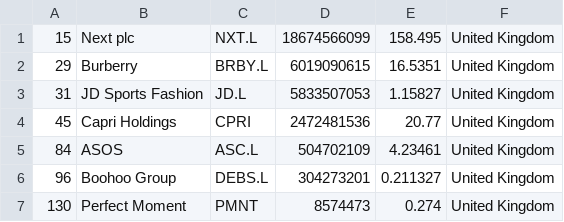
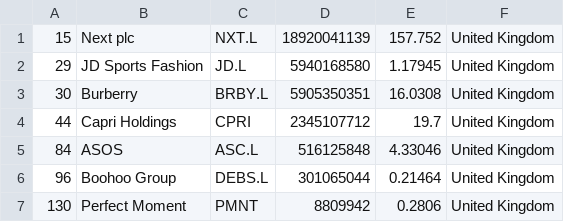
Before and after one commit to Abrahanq/merida-june-6-2024, a CSV file: companies_united_kingdom.csv, drawn as a sheet.

```diff
--- a/companies_united_kingdom.csv
+++ b/companies_united_kingdom.csv
@@ -1,7 +1,7 @@
-"15","Next plc","NXT.L","18674566099","158.495","United Kingdom"
-"29","Burberry","BRBY.L","6019090615","16.5351","United Kingdom"
-"31","JD Sports Fashion","JD.L","5833507053","1.15827","United Kingdom"
-"45","Capri Holdings","CPRI","2472481536","20.77","United Kingdom"
-"84","ASOS","ASC.L","504702109","4.23461","United Kingdom"
-"96","Boohoo Group","DEBS.L","304273201","0.211327","United Kingdom"
-"130","Perfect Moment","PMNT","8574473","0.274","United Kingdom"
+"15","Next plc","NXT.L","18920041139","157.752","United Kingdom"
+"29","JD Sports Fashion","JD.L","5940168580","1.17945","United Kingdom"
+"30","Burberry","BRBY.L","5905350351","16.0308","United Kingdom"
+"44","Capri Holdings","CPRI","2345107712","19.7","United Kingdom"
+"84","ASOS","ASC.L","516125848","4.33046","United Kingdom"
+"96","Boohoo Group","DEBS.L","301065044","0.21464","United Kingdom"
+"130","Perfect Moment","PMNT","8809942","0.2806","United Kingdom"
```
Also changed, not shown: companies-all.csv, companies_france.csv, 1 other file.
